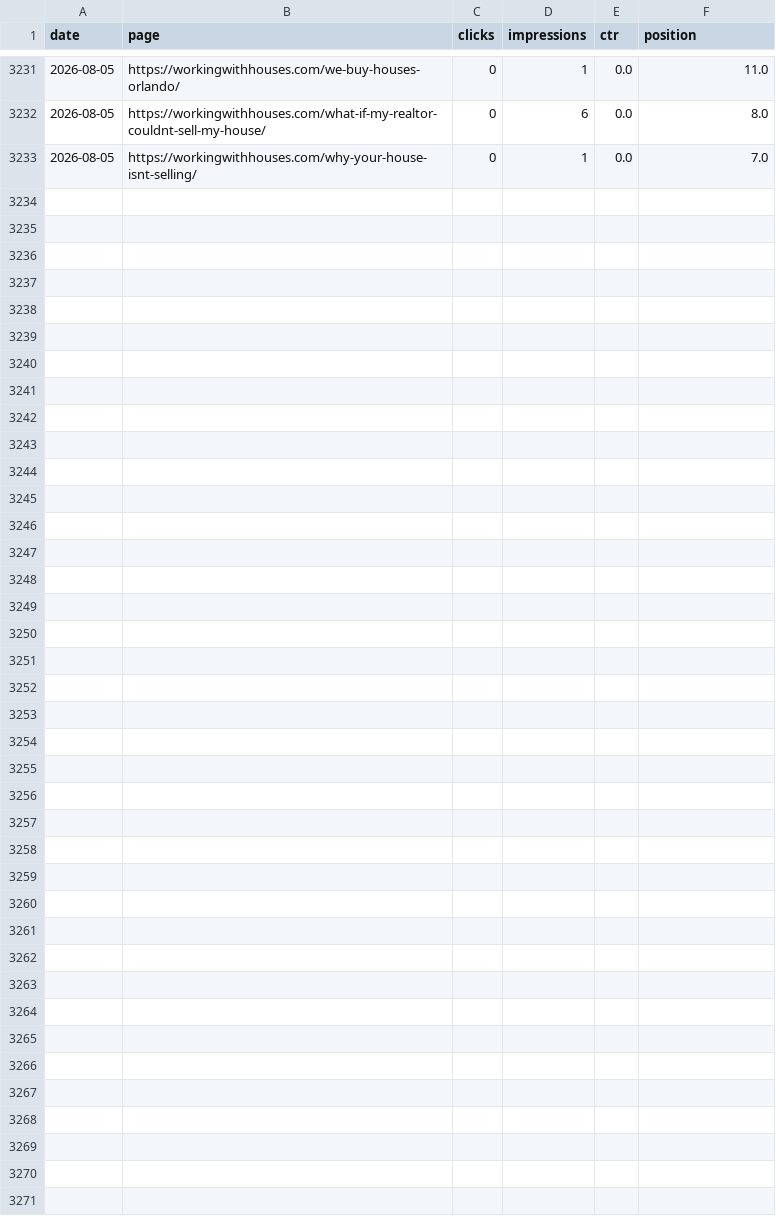
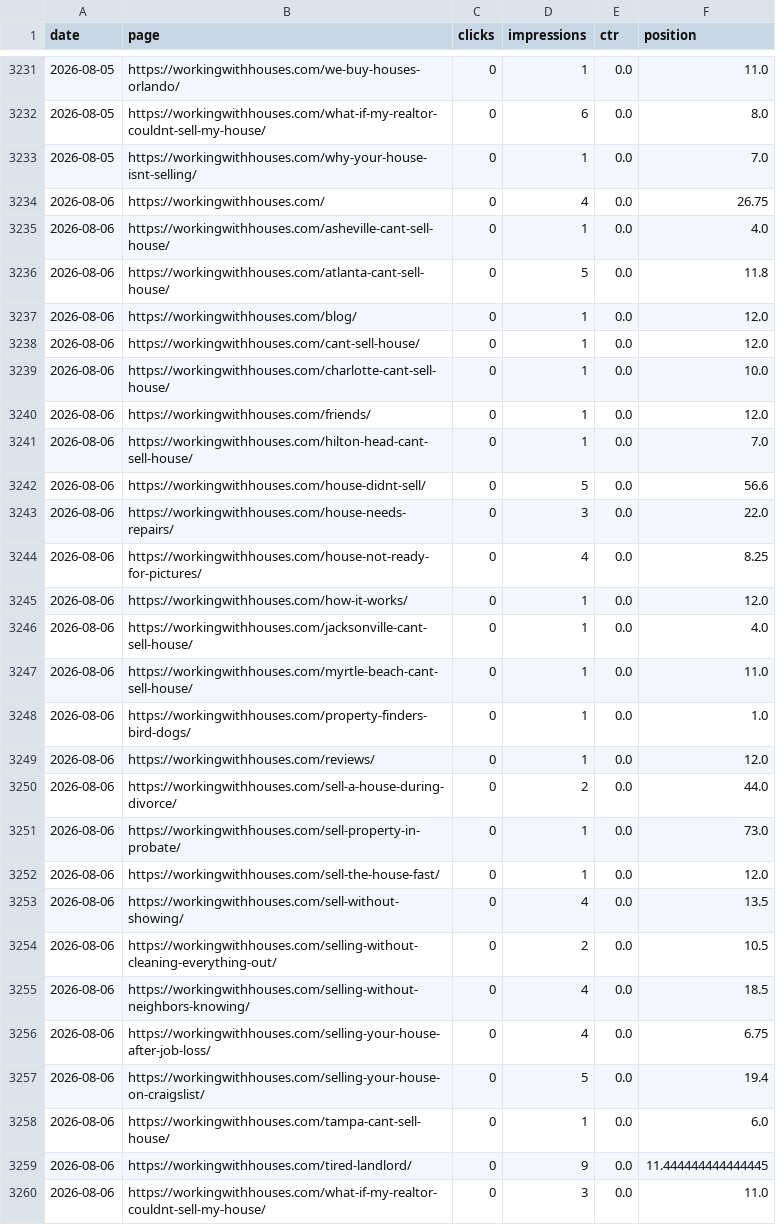
Before and after one commit to figlesias7/GSC-Tracker, a CSV file: data/gsc_daily_data.csv, drawn as a sheet; only a part is shown, gaps mark what is left out.

```diff
--- a/data/gsc_daily_data.csv
+++ b/data/gsc_daily_data.csv
@@ -3233 +3233,28 @@ date,page,clicks,impressions,ctr,position
 2026-08-05,https://workingwithhouses.com/why-your-house-isnt-selling/,0,1,0.0,7.0
+2026-08-06,https://workingwithhouses.com/,0,4,0.0,26.75
+2026-08-06,https://workingwithhouses.com/asheville-cant-sell-house/,0,1,0.0,4.0
+2026-08-06,https://workingwithhouses.com/atlanta-cant-sell-house/,0,5,0.0,11.8
+2026-08-06,https://workingwithhouses.com/blog/,0,1,0.0,12.0
+2026-08-06,https://workingwithhouses.com/cant-sell-house/,0,1,0.0,12.0
+2026-08-06,https://workingwithhouses.com/charlotte-cant-sell-house/,0,1,0.0,10.0
+2026-08-06,https://workingwithhouses.com/friends/,0,1,0.0,12.0
+2026-08-06,https://workingwithhouses.com/hilton-head-cant-sell-house/,0,1,0.0,7.0
+2026-08-06,https://workingwithhouses.com/house-didnt-sell/,0,5,0.0,56.6
+2026-08-06,https://workingwithhouses.com/house-needs-repairs/,0,3,0.0,22.0
+2026-08-06,https://workingwithhouses.com/house-not-ready-for-pictures/,0,4,0.0,8.25
+2026-08-06,https://workingwithhouses.com/how-it-works/,0,1,0.0,12.0
+2026-08-06,https://workingwithhouses.com/jacksonville-cant-sell-house/,0,1,0.0,4.0
+2026-08-06,https://workingwithhouses.com/myrtle-beach-cant-sell-house/,0,1,0.0,11.0
+2026-08-06,https://workingwithhouses.com/property-finders-bird-dogs/,0,1,0.0,1.0
+2026-08-06,https://workingwithhouses.com/reviews/,0,1,0.0,12.0
+2026-08-06,https://workingwithhouses.com/sell-a-house-during-divorce/,0,2,0.0,44.0
+2026-08-06,https://workingwithhouses.com/sell-property-in-probate/,0,1,0.0,73.0
+2026-08-06,https://workingwithhouses.com/sell-the-house-fast/,0,1,0.0,12.0
+2026-08-06,https://workingwithhouses.com/sell-without-showing/,0,4,0.0,13.5
+2026-08-06,https://workingwithhouses.com/selling-without-cleaning-everything-out/,0,2,0.0,10.5
+2026-08-06,https://workingwithhouses.com/selling-without-neighbors-knowing/,0,4,0.0,18.5
+2026-08-06,https://workingwithhouses.com/selling-your-house-after-job-loss/,0,4,0.0,6.75
+2026-08-06,https://workingwithhouses.com/selling-your-house-on-craigslist/,0,5,0.0,19.4
+2026-08-06,https://workingwithhouses.com/tampa-cant-sell-house/,0,1,0.0,6.0
+2026-08-06,https://workingwithhouses.com/tired-landlord/,0,9,0.0,11.444444444444445
+2026-08-06,https://workingwithhouses.com/what-if-my-realtor-couldnt-sell-my-house/,0,3,0.0,11.0
```
Also changed, not shown: 1 other file.
